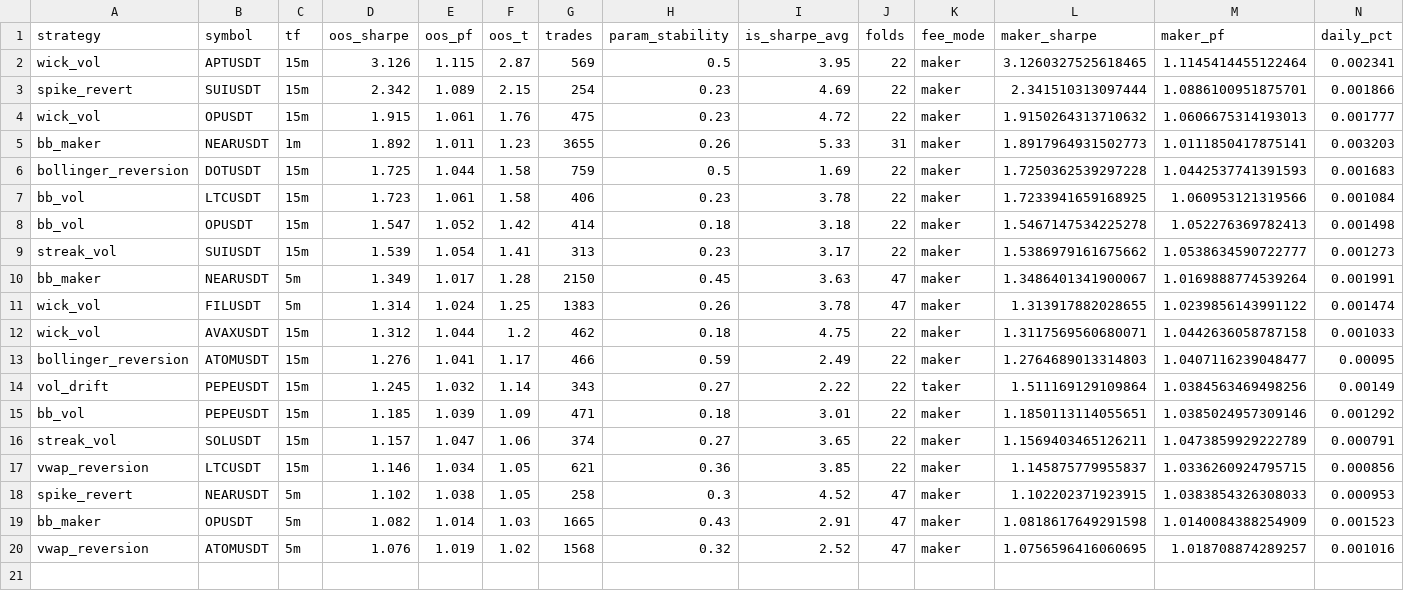
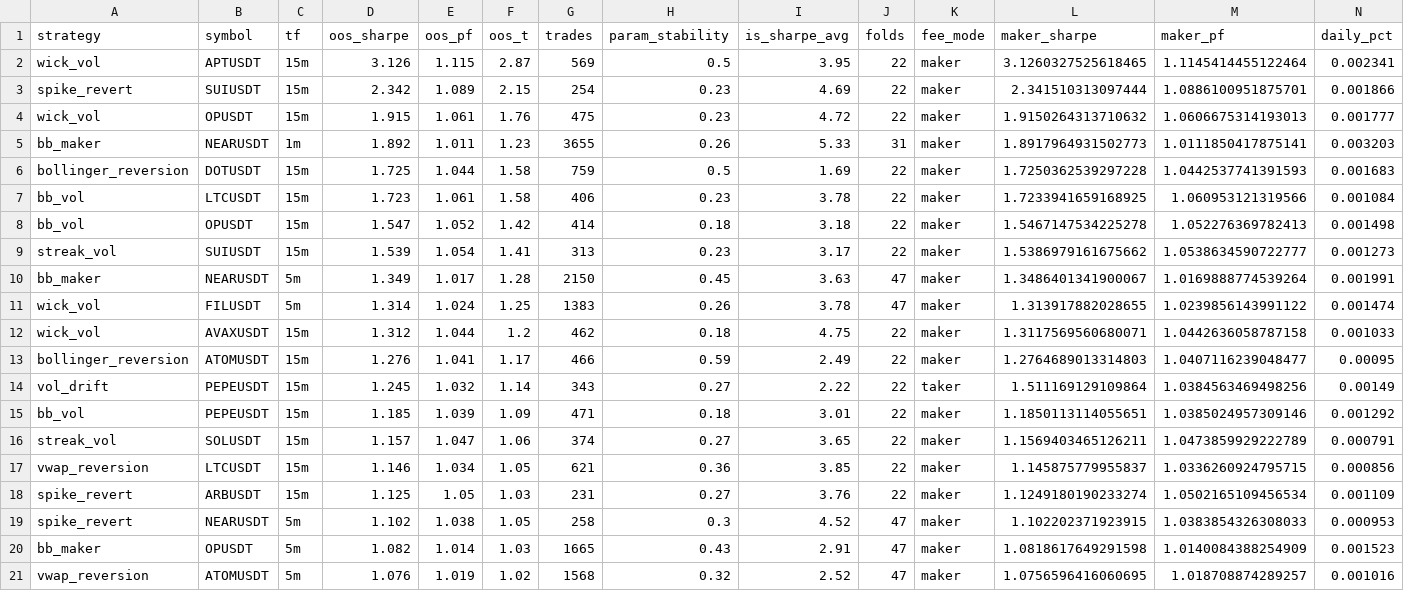
Before and after one commit to palcikia-crypto/scalp-lab-termux, a CSV file: scalp-lab/reports/leaderboard.csv, drawn as a sheet; only a part is shown; rows hold the shown columns only; the diff names each change by its address in the sheet, - before the commit and + after, or states it on an @@ line.

```diff
--- a/scalp-lab/reports/leaderboard.csv
+++ b/scalp-lab/reports/leaderboard.csv
+row 18: spike_revert | ARBUSDT | 15m | 1.125 | 1.05 | 1.03 | 231 | 0.27 | 3.76 | 22 | maker | 1.1249180190233274 | 1.0502165109456534 | 0.001109
```
Also changed, not shown: scalp-lab/reports/archive.csv, 2 other files.
